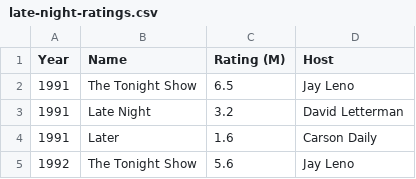
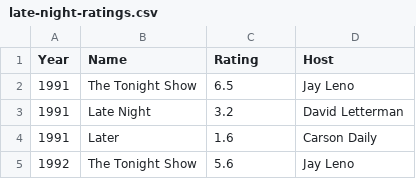
Before and after one commit to DivijD012/DVLab1, a CSV file: late-night-ratings.csv, drawn as a sheet; only a part is shown.

Commit message:
Update late-night-ratings.csv

```diff
--- a/late-night-ratings.csv
+++ b/late-night-ratings.csv
@@ -1,2 +1,2 @@
-Year,Name,Rating (M),Host
+Year,Name,Rating,Host
 1991,The Tonight Show,6.5,Jay Leno
```
